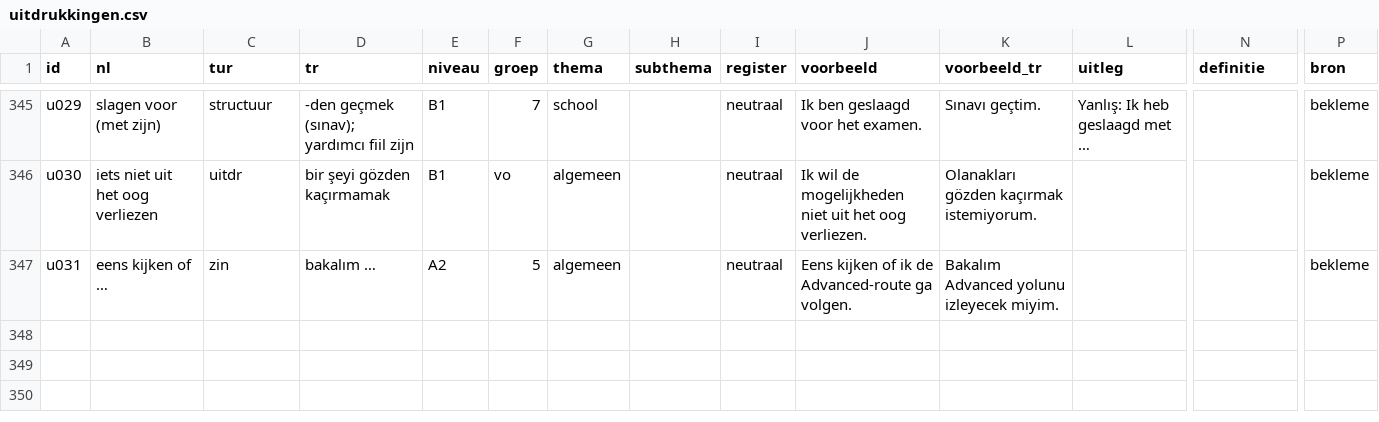
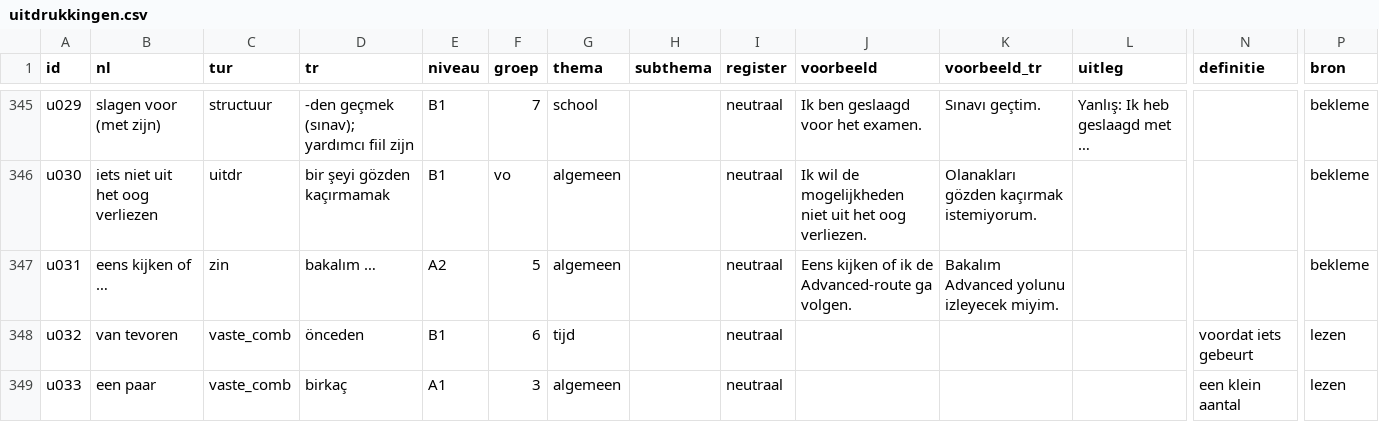
Before and after one commit to zokcuoglu/nl-oefenbank, a CSV file: scripts/content/uitdrukkingen.csv, drawn as a sheet; only a part is shown, gaps mark what is left out; rows hold the shown columns only; the diff covers the shown part only; the diff names each change by its address in the sheet, - before the commit and + after, or states it on an @@ line.

```diff
--- a/scripts/content/uitdrukkingen.csv
+++ b/scripts/content/uitdrukkingen.csv
+row 348: u032 | van tevoren | vaste_comb | önceden | B1 | 6 | tijd |  | neutraal |  |  |  | voordat iets gebeurt | lezen
+row 349: u033 | een paar | vaste_comb | birkaç | A1 | 3 | algemeen |  | neutraal |  |  |  | een klein aantal | lezen
```
Also changed, not shown: 1 added row and 6 edited cells elsewhere in this file, 10 other files.
